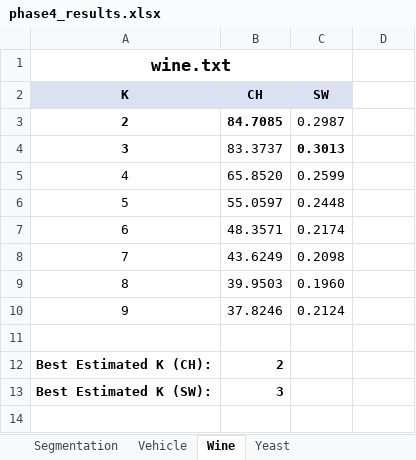
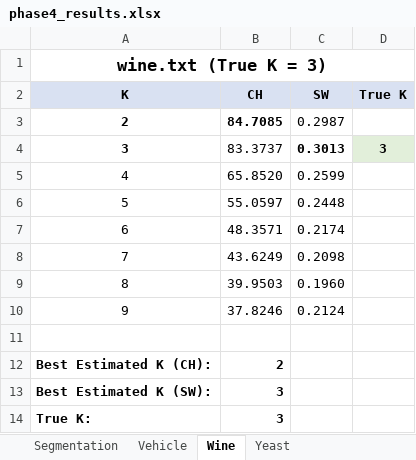
Before and after one commit to aidencary/Data-Clustering, an Excel workbook: DataClustering/output_phase4/phase4_results.xlsx, sheet Wine, drawn as a sheet; values as stored, in another font and other column widths than the file's, no borders; removed rows and columns are numbered as before the commit, all else as after; the diff names each change by its address in the sheet, - before the commit and + after, or states it on an @@ line.

```diff
--- a/DataClustering/output_phase4/phase4_results.xlsx (sheet Wine)
+++ b/DataClustering/output_phase4/phase4_results.xlsx (sheet Wine)
@@ column A (K) renumbered in row 1 @@
-A1:C1 merged
+A1:D1 merged
-D2: (empty)
+D2: True K
-D2 fill: none
+D2 fill: #D9E1F2
-D4 (True K): (empty)
+D4 (True K): 3
-D4 fill: none
+D4 fill: #E2EFDA
+row 14: True K: | 3
```
Also changed, not shown: sheet Iris Bezdek, sheet Glass, sheet Ecoli, sheet Ionosphere, sheet Vehicle, sheet Yeast, 3 more sheets, 1 other file.
